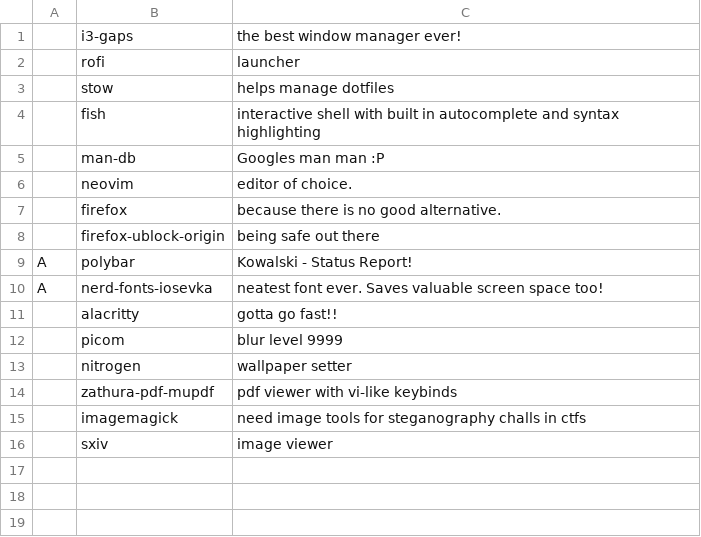
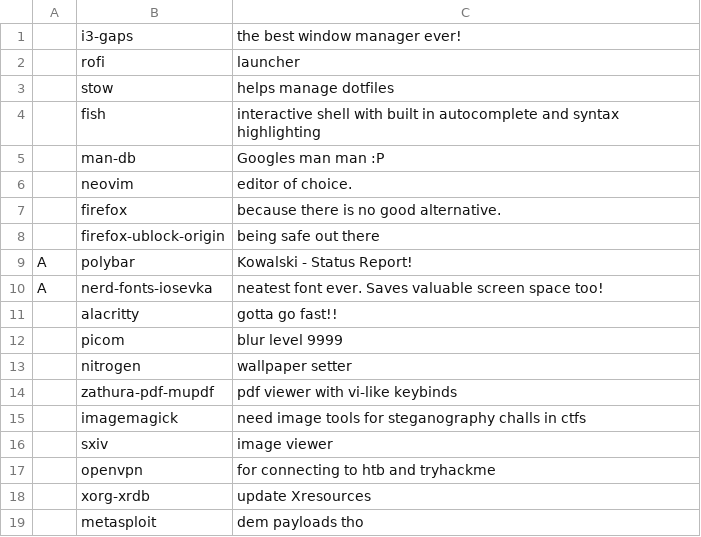
Before and after one commit to DerpGusta/dotfiles, a CSV file: packages.csv, drawn as a sheet; the diff names each change by its address in the sheet, - before the commit and + after, or states it on an @@ line.

```diff
--- a/packages.csv
+++ b/packages.csv
+row 17:  | openvpn | for connecting to htb and tryhackme
+row 18:  | xorg-xrdb | update Xresources
+row 19:  | metasploit | dem payloads tho
```
Also changed, not shown: 9 other files.
